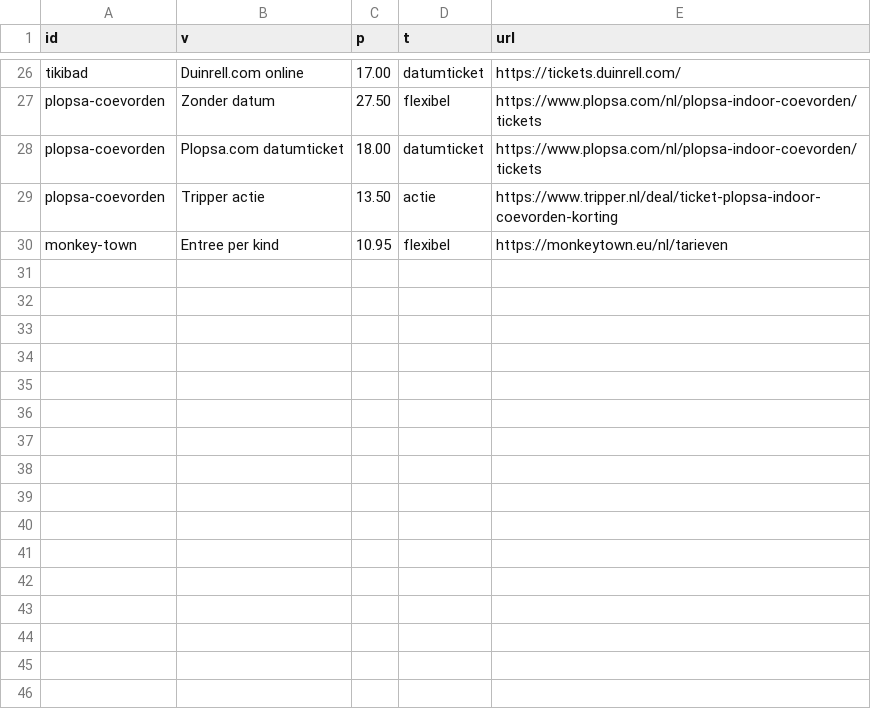
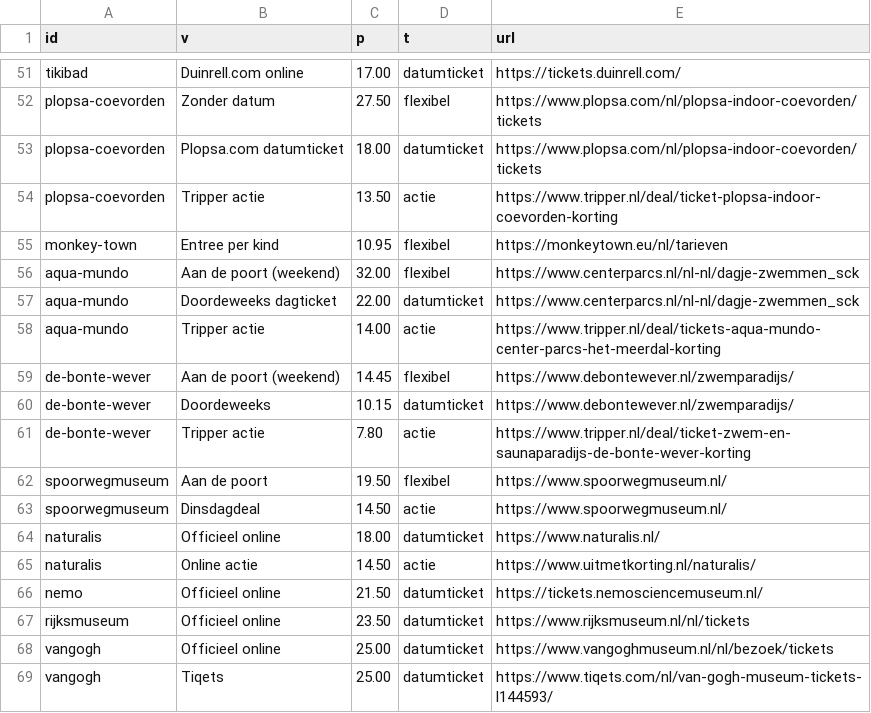
Before and after one commit to clwapp26-cell/Ticketswijzer.nl, a CSV file: ticketswijzer/data/offers.csv, drawn as a sheet; only a part is shown, gaps mark what is left out; the diff covers the shown part only; the diff names each change by its address in the sheet, - before the commit and + after, or states it on an @@ line.

```diff
--- a/ticketswijzer/data/offers.csv
+++ b/ticketswijzer/data/offers.csv
+row 56: aqua-mundo | Aan de poort (weekend) | 32.00 | flexibel | https://www.centerparcs.nl/nl-nl/dagje-zwemmen_sck
+row 57: aqua-mundo | Doordeweeks dagticket | 22.00 | datumticket | https://www.centerparcs.nl/nl-nl/dagje-zwemmen_sck
+row 58: aqua-mundo | Tripper actie | 14.00 | actie | https://www.tripper.nl/deal/tickets-aqua-mundo-center-parcs-het-meerdal-korting
+row 59: de-bonte-wever | Aan de poort (weekend) | 14.45 | flexibel | https://www.debontewever.nl/zwemparadijs/
+row 60: de-bonte-wever | Doordeweeks | 10.15 | datumticket | https://www.debontewever.nl/zwemparadijs/
+row 61: de-bonte-wever | Tripper actie | 7.80 | actie | https://www.tripper.nl/deal/ticket-zwem-en-saunaparadijs-de-bonte-wever-korting
+row 62: spoorwegmuseum | Aan de poort | 19.50 | flexibel | https://www.spoorwegmuseum.nl/
+row 63: spoorwegmuseum | Dinsdagdeal | 14.50 | actie | https://www.spoorwegmuseum.nl/
+row 64: naturalis | Officieel online | 18.00 | datumticket | https://www.naturalis.nl/
+row 65: naturalis | Online actie | 14.50 | actie | https://www.uitmetkorting.nl/naturalis/
+row 66: nemo | Officieel online | 21.50 | datumticket | https://tickets.nemosciencemuseum.nl/
+row 67: rijksmuseum | Officieel online | 23.50 | datumticket | https://www.rijksmuseum.nl/nl/tickets
+row 68: vangogh | Officieel online | 25.00 | datumticket | https://www.vangoghmuseum.nl/nl/bezoek/tickets
+row 69: vangogh | Tiqets | 25.00 | datumticket | https://www.tiqets.com/nl/van-gogh-museum-tickets-l144593/
```
Also changed, not shown: 25 added rows elsewhere in this file, ticketswijzer/data/attractions.csv, 47 other files.
